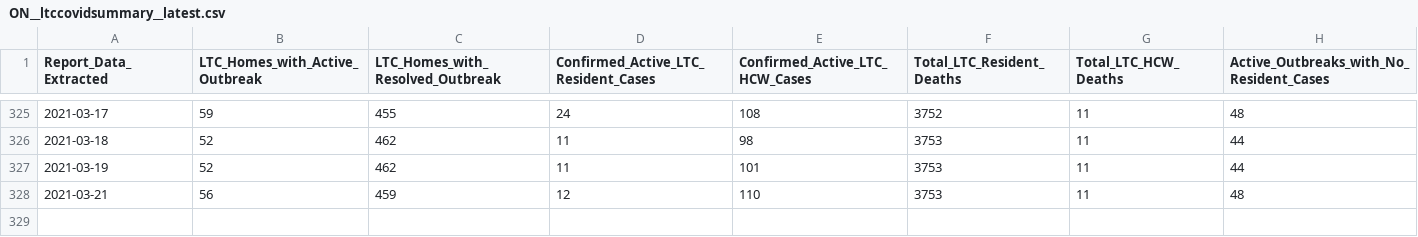
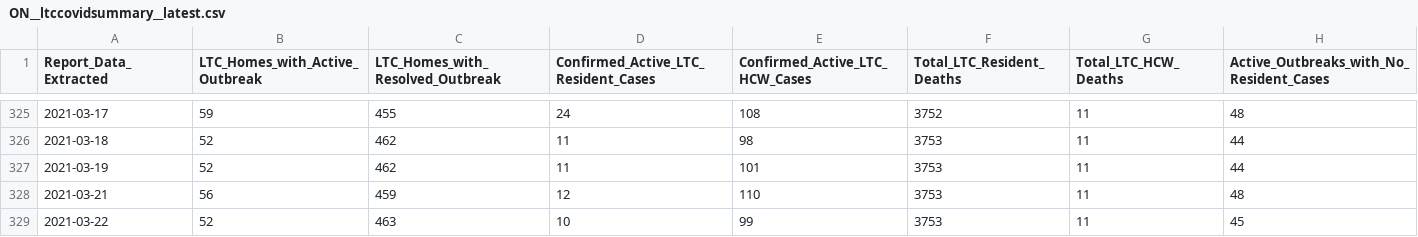
Before and after one commit to dlanger/coronavirus-hc-infobase-archive, a CSV file: ON__ltccovidsummary__latest.csv, drawn as a sheet; only a part is shown, gaps mark what is left out.

```diff
--- a/ON__ltccovidsummary__latest.csv
+++ b/ON__ltccovidsummary__latest.csv
@@ -328 +328,2 @@
 2021-03-21,56,459,12,110,3753,11,48
+2021-03-22,52,463,10,99,3753,11,45
```
Also changed, not shown: 3 other files.
